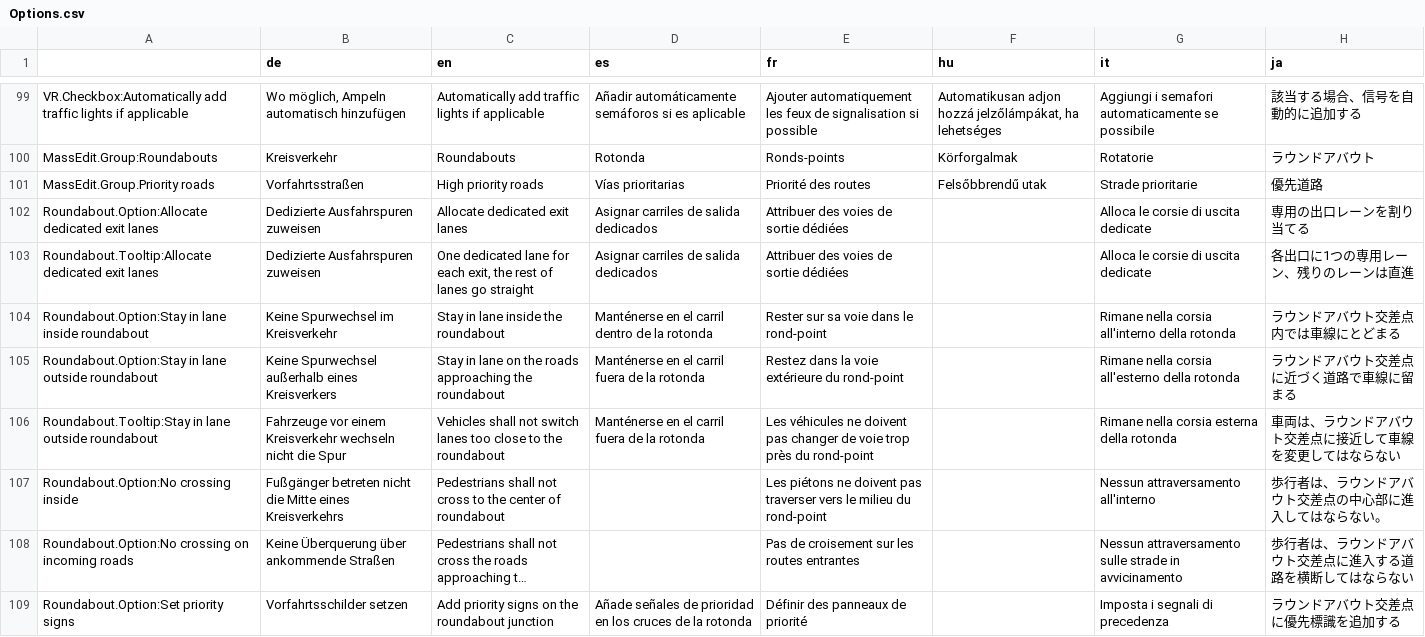
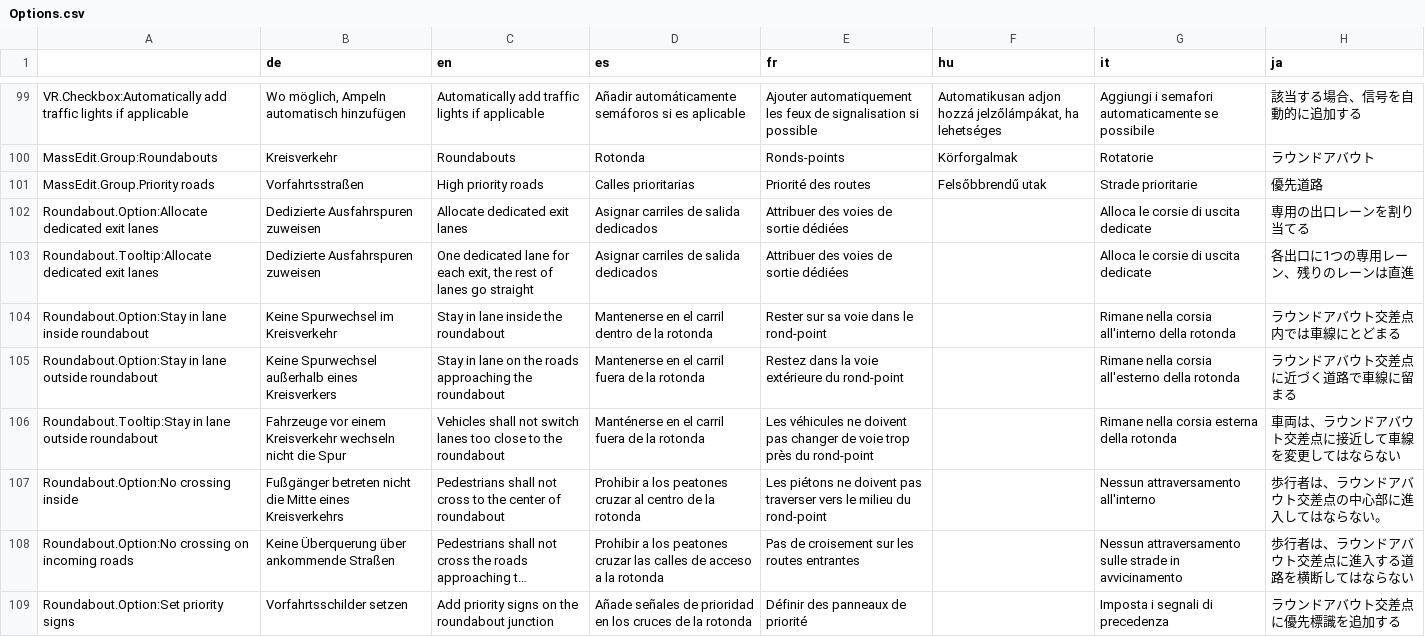
Before and after one commit to CitiesSkylinesMods/TMPE, a CSV file: TLM/TLM/Resources/Translations/Options.csv, drawn as a sheet; only a part is shown, gaps mark what is left out; long unchanged cells end in …; the diff covers the shown part only; the diff names each change by its address in the sheet, - before the commit and + after, or states it on an @@ line.

Commit message:
Spanish translation update

```diff
--- a/TLM/TLM/Resources/Translations/Options.csv
+++ b/TLM/TLM/Resources/Translations/Options.csv
-D101 (es): Vías prioritarias
+D101 (es): Calles prioritarias
-D104 (es): Manténerse en el carril dentro de la rotonda
+D104 (es): Mantenerse en el carril dentro de la rotonda
-D105 (es): Manténerse en el carril fuera de la rotonda
+D105 (es): Mantenerse en el carril fuera de la rotonda
-D107 (es): (empty)
+D107 (es): Prohibir a los peatones cruzar al centro de la rotonda
-D108 (es): (empty)
+D108 (es): Prohibir a los peatones cruzar las calles de acceso a la rotonda
```
Also changed, not shown: 34 edited cells elsewhere in this file, TLM/TLM/Resources/Translations/AI_Car.csv, TLM/TLM/Resources/Translations/Guide.csv, 3 other files.
